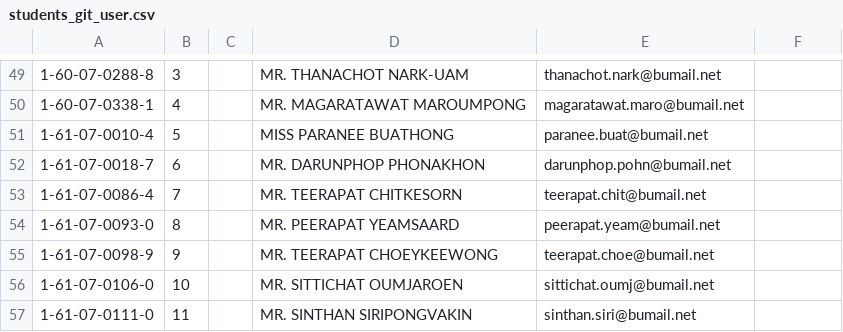
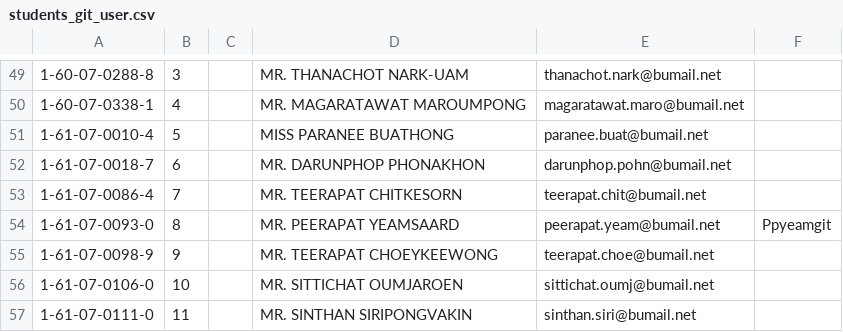
Before and after one commit to digitake/pwa-course-2022, a CSV file: students_git_user.csv, drawn as a sheet; only a part is shown, gaps mark what is left out; the diff names each change by its address in the sheet, - before the commit and + after, or states it on an @@ line.

Commit message:
add username for 1610700930

```diff
--- a/students_git_user.csv
+++ b/students_git_user.csv
-F54: (empty)
+F54: Ppyeamgit
```
